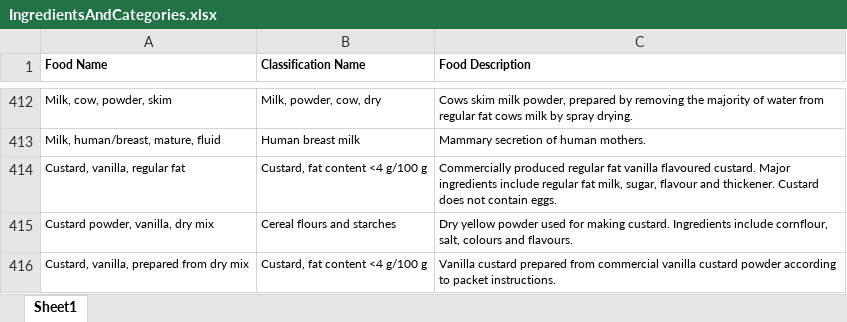
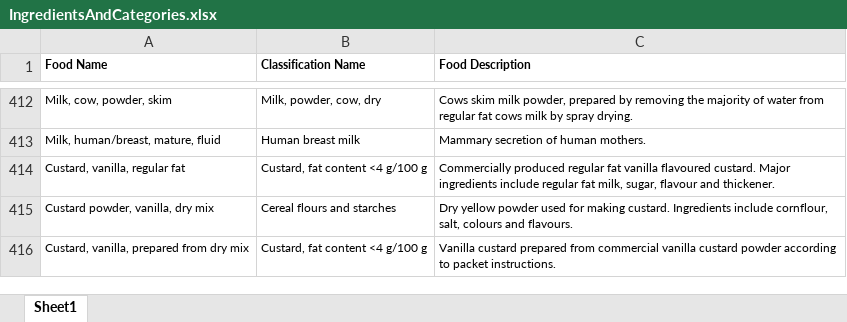
Before and after one commit to Alazarelle/Ass3, an Excel workbook: Digital Pantry/Resources/IngredientsAndCategories.xlsx, sheet Sheet1, drawn as a sheet; only a part is shown, gaps mark what is left out; values as stored, in another font and other column widths than the file's, no borders; the diff names each change by its address in the sheet, - before the commit and + after, or states it on an @@ line.

Commit message:
Allergies added to ingredients, also removed a word from excel sheet

```diff
--- a/Digital Pantry/Resources/IngredientsAndCategories.xlsx (sheet Sheet1)
+++ b/Digital Pantry/Resources/IngredientsAndCategories.xlsx (sheet Sheet1)
-C414 (Food Description): …and thickener. Custard does not contain eggs.
+C414 (Food Description): …and thickener.
```
Also changed, not shown: 1 other file.
